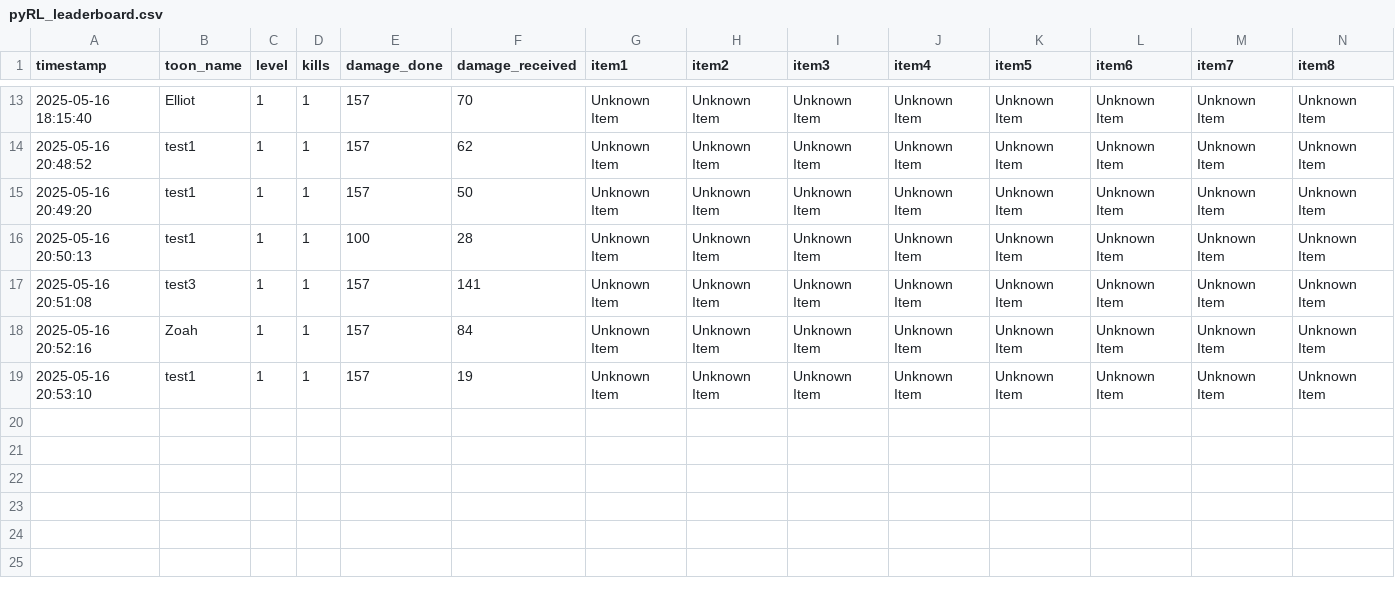
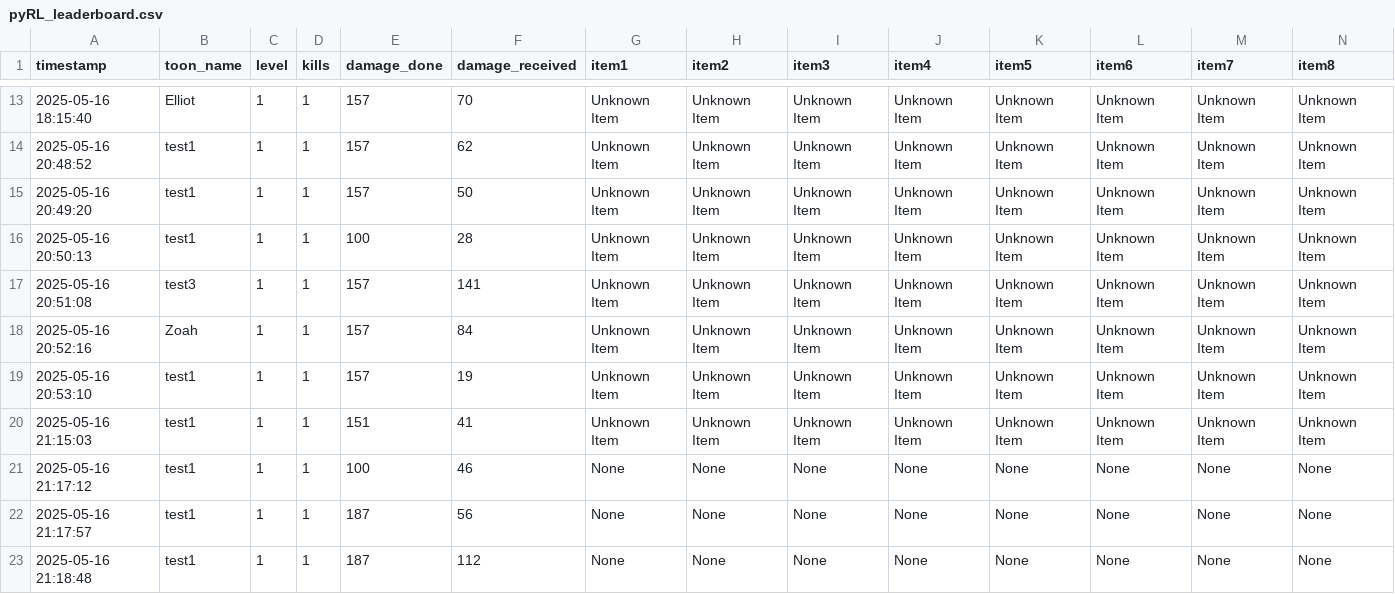
Before and after one commit to sceadwian/zDrugMaker, a CSV file: pyRLuta/pyRL_leaderboard.csv, drawn as a sheet; only a part is shown, gaps mark what is left out; rows hold the shown columns only; the diff names each change by its address in the sheet, - before the commit and + after, or states it on an @@ line.

```diff
--- a/pyRLuta/pyRL_leaderboard.csv
+++ b/pyRLuta/pyRL_leaderboard.csv
+row 20: 2025-05-16 21:15:03 | test1 | 1 | 1 | 151 | 41 | Unknown Item | Unknown Item | Unknown Item | Unknown Item | Unknown Item | Unknown Item | Unknown Item | Unknown Item
+row 21: 2025-05-16 21:17:12 | test1 | 1 | 1 | 100 | 46 | None | None | None | None | None | None | None | None
+row 22: 2025-05-16 21:17:57 | test1 | 1 | 1 | 187 | 56 | None | None | None | None | None | None | None | None
+row 23: 2025-05-16 21:18:48 | test1 | 1 | 1 | 187 | 112 | None | None | None | None | None | None | None | None
```
Also changed, not shown: pyRLuta/pyRL_saved.csv, 1 other file.
